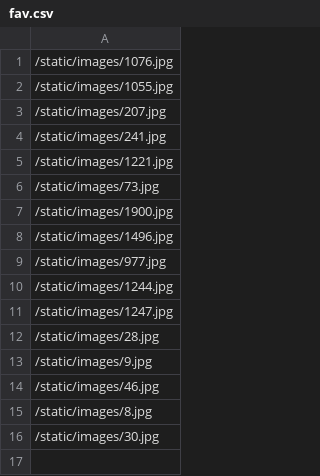
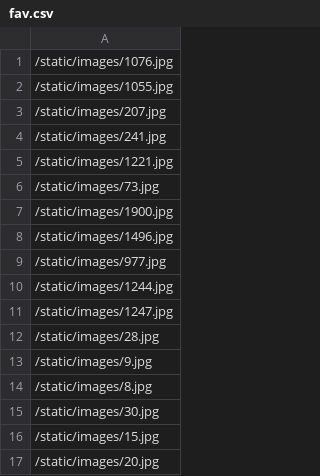
Before and after one commit to Viswazgummadi/Projext, a CSV file: web/fav.csv, drawn as a sheet; removed rows and columns are numbered as before the commit, all else as after; the diff names each change by its address in the sheet, - before the commit and + after, or states it on an @@ line.

```diff
--- a/web/fav.csv
+++ b/web/fav.csv
-row 14: /static/images/46.jpg
+row 16: /static/images/15.jpg
+row 17: /static/images/20.jpg
```
Also changed, not shown: 4 other files.
